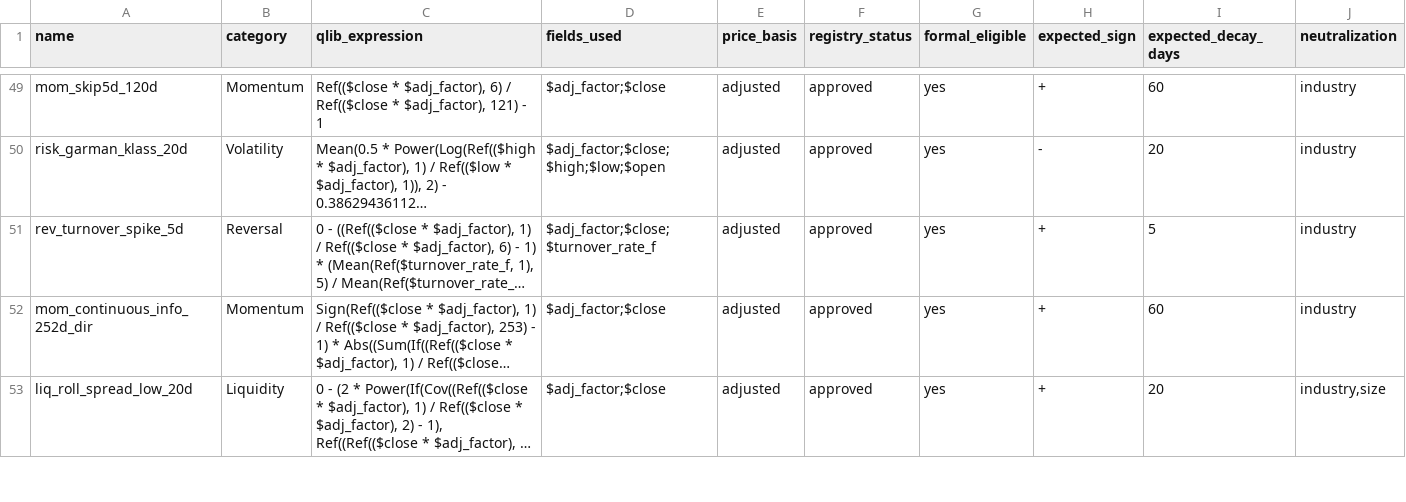
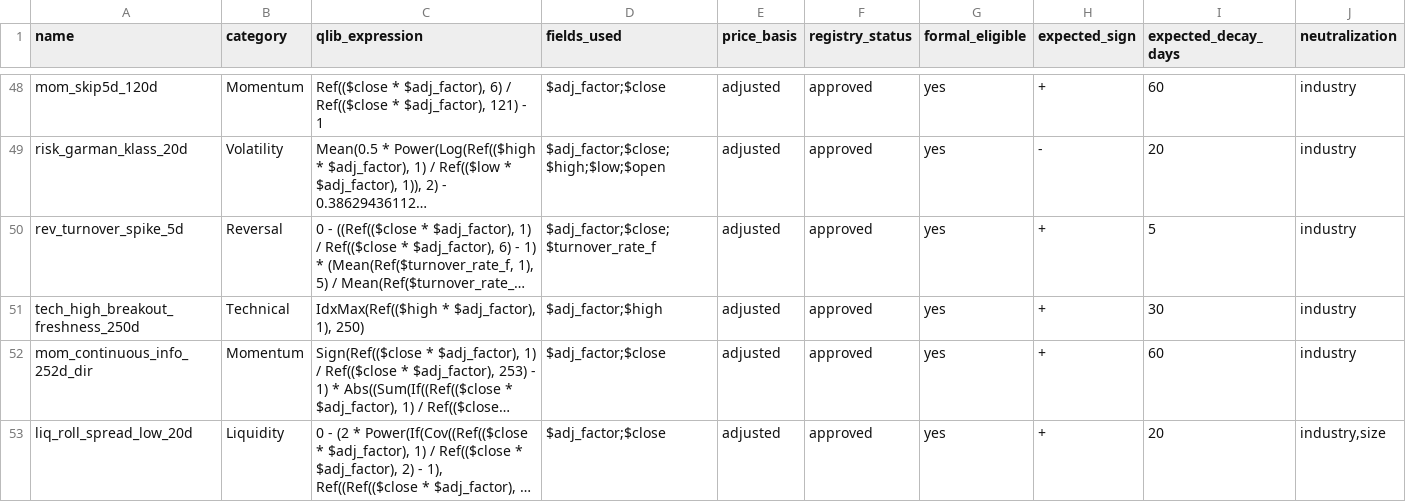
Before and after one commit to henrydan111/quant-system, a CSV file: workspace/research/factor_expansion/factor_candidates_merged.csv, drawn as a sheet; only a part is shown, gaps mark what is left out; long unchanged cells end in …; rows hold the shown columns only; the diff covers the shown part only; the diff names each change by its address in the sheet, - before the commit and + after, or states it on an @@ line.

```diff
--- a/workspace/research/factor_expansion/factor_candidates_merged.csv
+++ b/workspace/research/factor_expansion/factor_candidates_merged.csv
+row 51: tech_high_breakout_freshness_250d | Technical | IdxMax(Ref(($high * $adj_factor), 1), 250) | $adj_factor;$high | adjusted | approved | yes | + | 30 | industry
```
Also changed, not shown: 4 added rows and 6 removed rows elsewhere in this file, workspace/research/factor_expansion/factor_candidates.csv, 8 other files.
